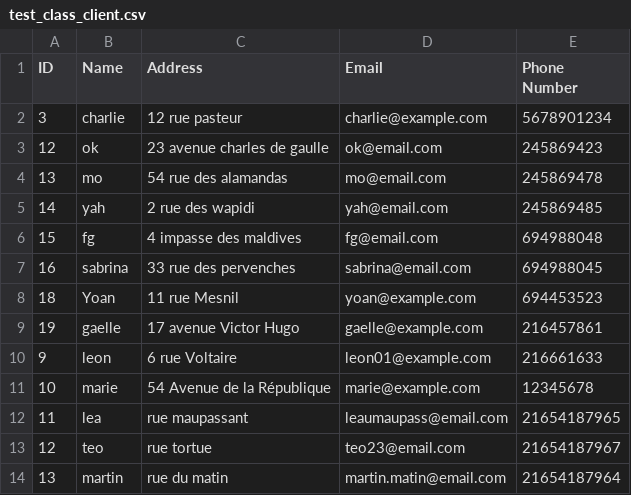
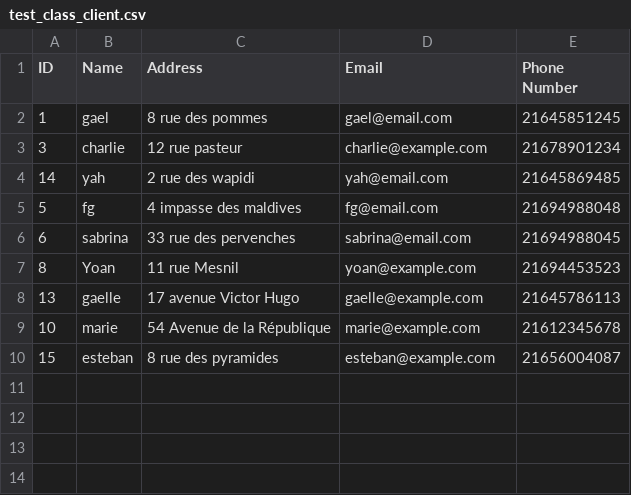
Before and after one commit to Mariama310/PROJET--1-, a CSV file: test_class_client.csv, drawn as a sheet.

Commit message:
update class client : new interface, id generator, archive deleted clients//update lists display

```diff
--- a/test_class_client.csv
+++ b/test_class_client.csv
@@ -1,14 +1,10 @@
 ID,Name,Address,Email,Phone Number
-3,charlie,12 rue pasteur,charlie@example.com,5678901234
-12,ok,23 avenue charles de gaulle,ok@email.com,245869423
-13,mo,54 rue des alamandas,mo@email.com,245869478
-14,yah,2 rue des wapidi,yah@email.com,245869485
-15,fg,4 impasse des maldives,fg@email.com,694988048
-16,sabrina,33 rue des pervenches,sabrina@email.com,694988045
-18,Yoan,11 rue Mesnil,yoan@example.com,694453523
-19,gaelle,17 avenue Victor Hugo,gaelle@example.com,216457861
-9,leon,6 rue Voltaire,leon01@example.com,216661633
-10,marie,54 Avenue de la République,marie@example.com,12345678
-11,lea,rue maupassant,leaumaupass@email.com,21654187965
-12,teo,rue tortue,teo23@email.com,21654187967
-13,martin,rue du matin,martin.matin@email.com,21654187964
+1,gael,8 rue des pommes,gael@email.com,21645851245
+3,charlie,12 rue pasteur,charlie@example.com,21678901234
+14,yah,2 rue des wapidi,yah@email.com,21645869485
+5,fg,4 impasse des maldives,fg@email.com,21694988048
+6,sabrina,33 rue des pervenches,sabrina@email.com,21694988045
+8,Yoan,11 rue Mesnil,yoan@example.com,21694453523
+13,gaelle,17 avenue Victor Hugo,gaelle@example.com,21645786113
+10,marie,54 Avenue de la République,marie@example.com,21612345678
+15,esteban,8 rue des pyramides,esteban@example.com,21656004087
```
Also changed, not shown: 2 other files.
